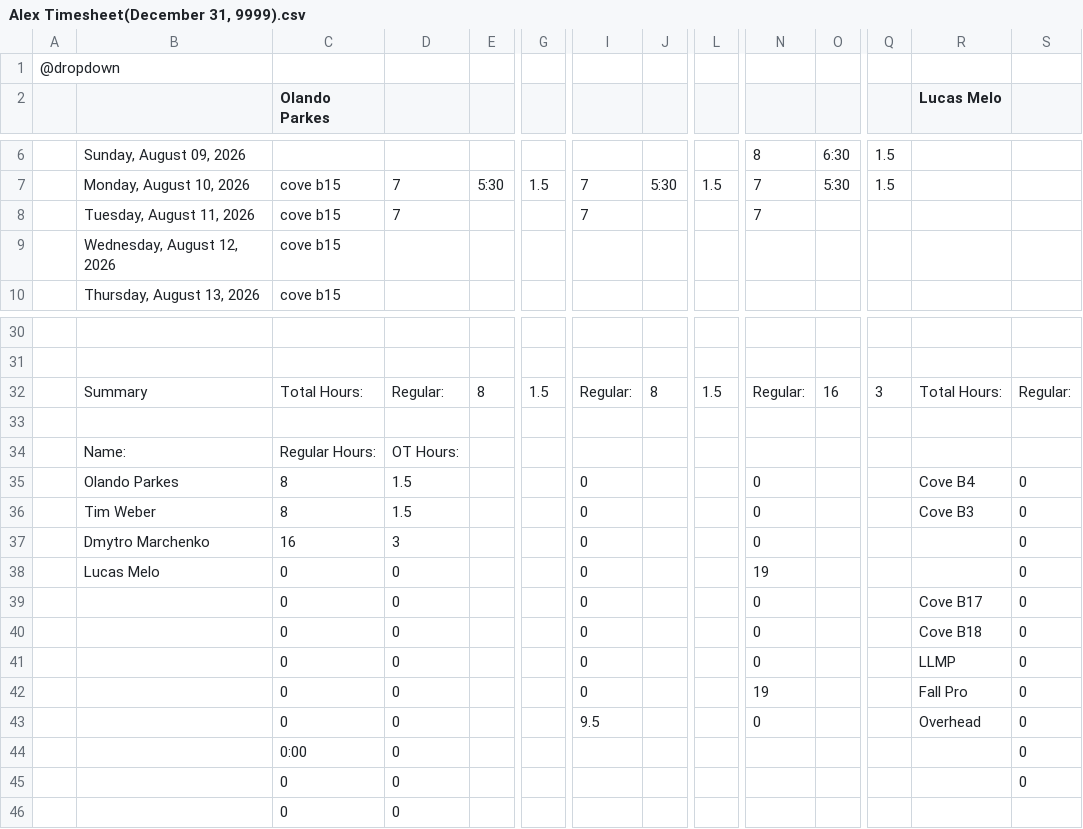
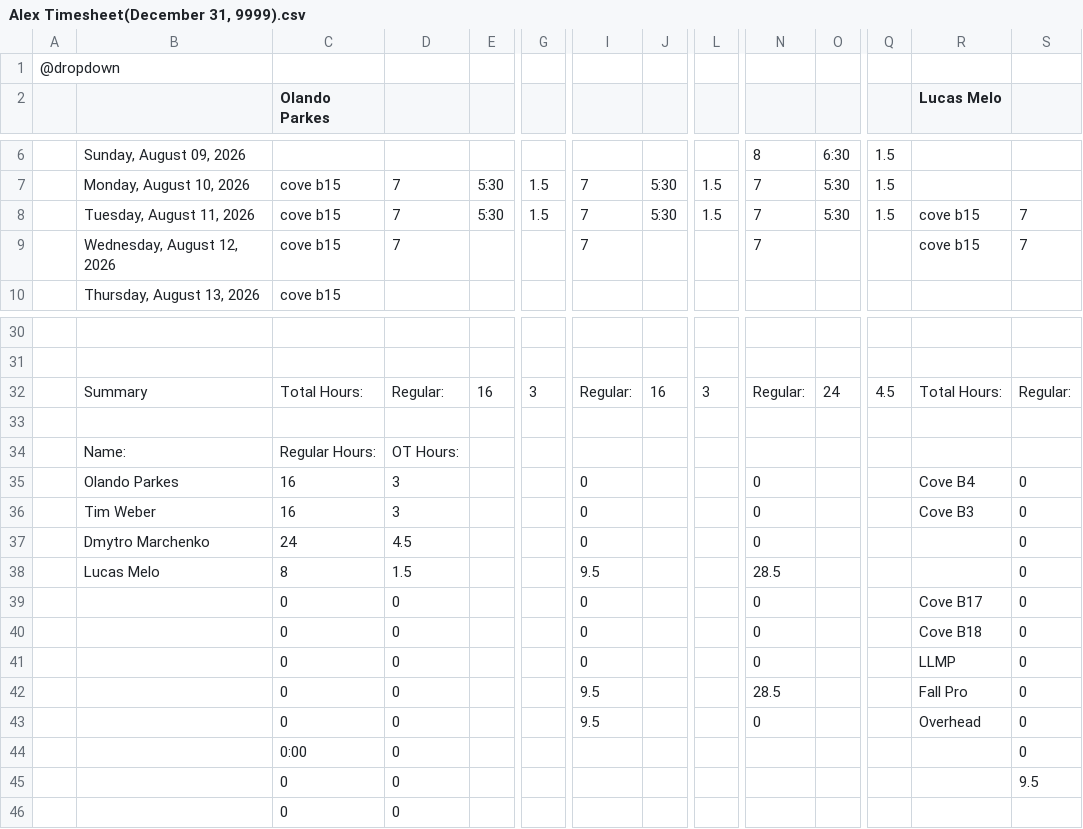
Before and after one commit to lyndon-weber-LLC/headcount-dashboard, a CSV file: data/live/Alex Timesheet(December 31, 9999).csv, drawn as a sheet; only a part is shown, gaps mark what is left out; removed rows and columns are numbered as before the commit, all else as after; rows hold the shown columns only; the diff covers the shown part only; the diff names each change by its address in the sheet, - before the commit and + after, or states it on an @@ line.

```diff
--- a/data/live/Alex Timesheet(December 31, 9999).csv
+++ b/data/live/Alex Timesheet(December 31, 9999).csv
+row 8:  | Tuesday, August 11, 2026 | cove b15 | 7 | 5:30 | 1.5 | 7 | 5:30 | 1.5 | 7 | 5:30 | 1.5 | cove b15 | 7
-B9: Tuesday, August 11, 2026
+B9: Wednesday, August 12, 2026
-R9 (Lucas Melo): (empty)
+R9 (Lucas Melo): cove b15
-S9: (empty)
+S9: 7
-row 9:  | Wednesday, August 12, 2026 | cove b15
-E32: 8
+E32: 16
-G32: 1.5
+G32: 3
-J32: 8
+J32: 16
-L32: 1.5
+L32: 3
-O32: 16
+O32: 24
-Q32: 3
+Q32: 4.5
-C35:C36 (Olando Parkes): 8
+C35:C36 (Olando Parkes): 16
-D35:D36: 1.5
+D35:D36: 3
-C37 (Olando Parkes): 16
+C37 (Olando Parkes): 24
-D37: 3
+D37: 4.5
-C38 (Olando Parkes): 0
+C38 (Olando Parkes): 8
-D38: 0
+D38: 1.5
-I38: 0
+I38: 9.5
-N38: 19
+N38: 28.5
-I42: 0
+I42: 9.5
-N42: 19
+N42: 28.5
-S45: 0
+S45: 9.5
```
Also changed, not shown: 2 edited cells elsewhere in this file, data/live/Alex Weber - Subs Timesheet(December 31, 9999).csv, data/live/Carlisle Timesheet(December 31, 9999).csv, 6 other files.
